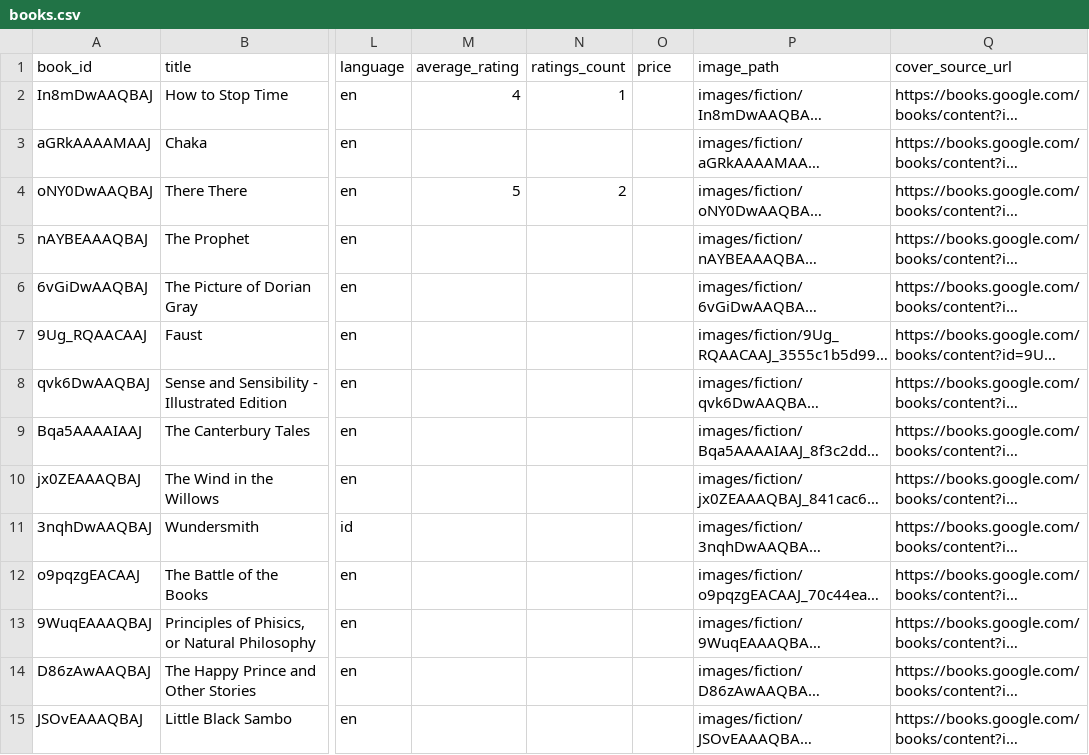
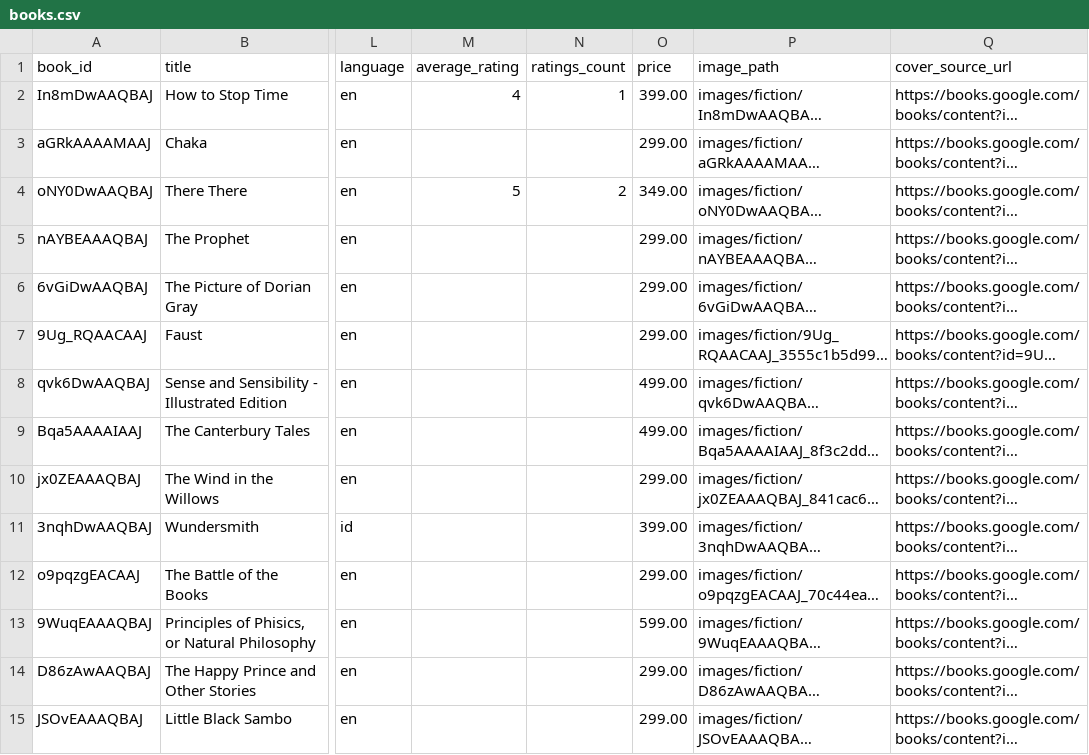
Before and after one commit to cyraulo/InfoSec-Book-harvest, a CSV file: dataset/books.csv, drawn as a sheet; only a part is shown, gaps mark what is left out; long unchanged cells end in …; the diff covers the shown part only; the diff names each change by its address in the sheet, - before the commit and + after, or states it on an @@ line.

Commit message:
added missing price

```diff
--- a/dataset/books.csv
+++ b/dataset/books.csv
-O2 (price): (empty)
+O2 (price): 399.00
-O3 (price): (empty)
+O3 (price): 299.00
-O4 (price): (empty)
+O4 (price): 349.00
-O5:O7 (price): (empty)
+O5:O7 (price): 299.00
-O8:O9 (price): (empty)
+O8:O9 (price): 499.00
-O10 (price): (empty)
+O10 (price): 299.00
-O11 (price): (empty)
+O11 (price): 399.00
-O12 (price): (empty)
+O12 (price): 299.00
-O13 (price): (empty)
+O13 (price): 599.00
-O14:O15 (price): (empty)
+O14:O15 (price): 299.00
```
Also changed, not shown: 179 edited cells elsewhere in this file, 2 other files.
